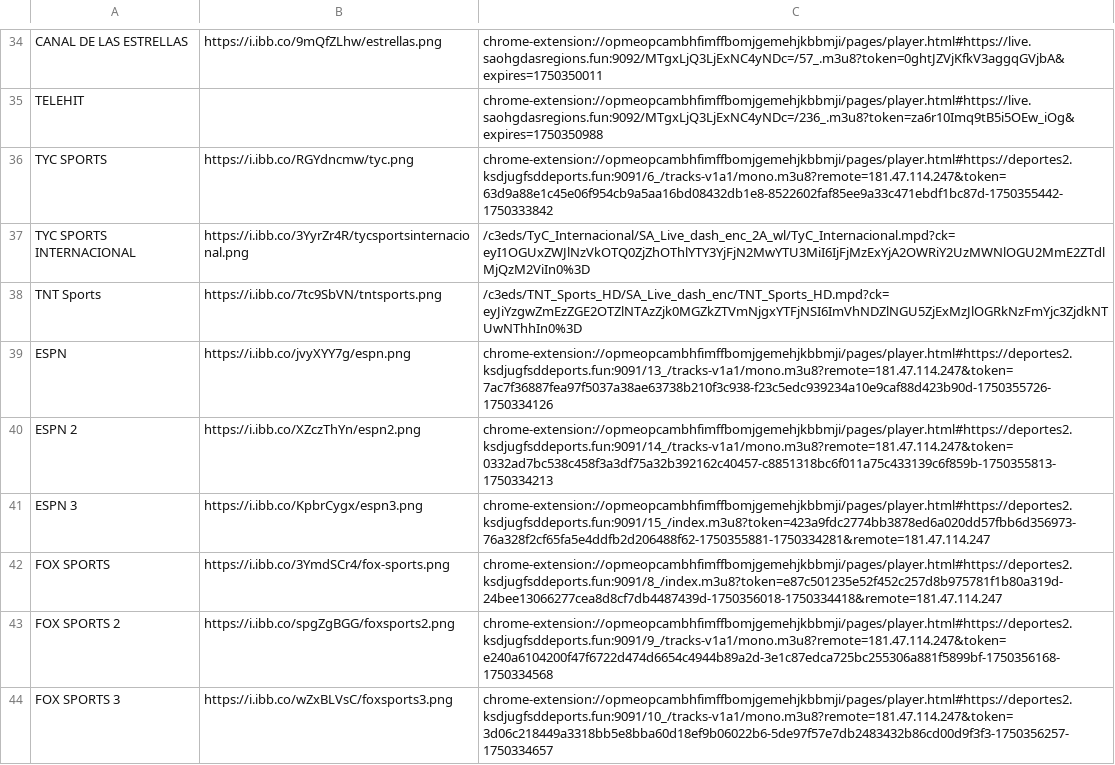
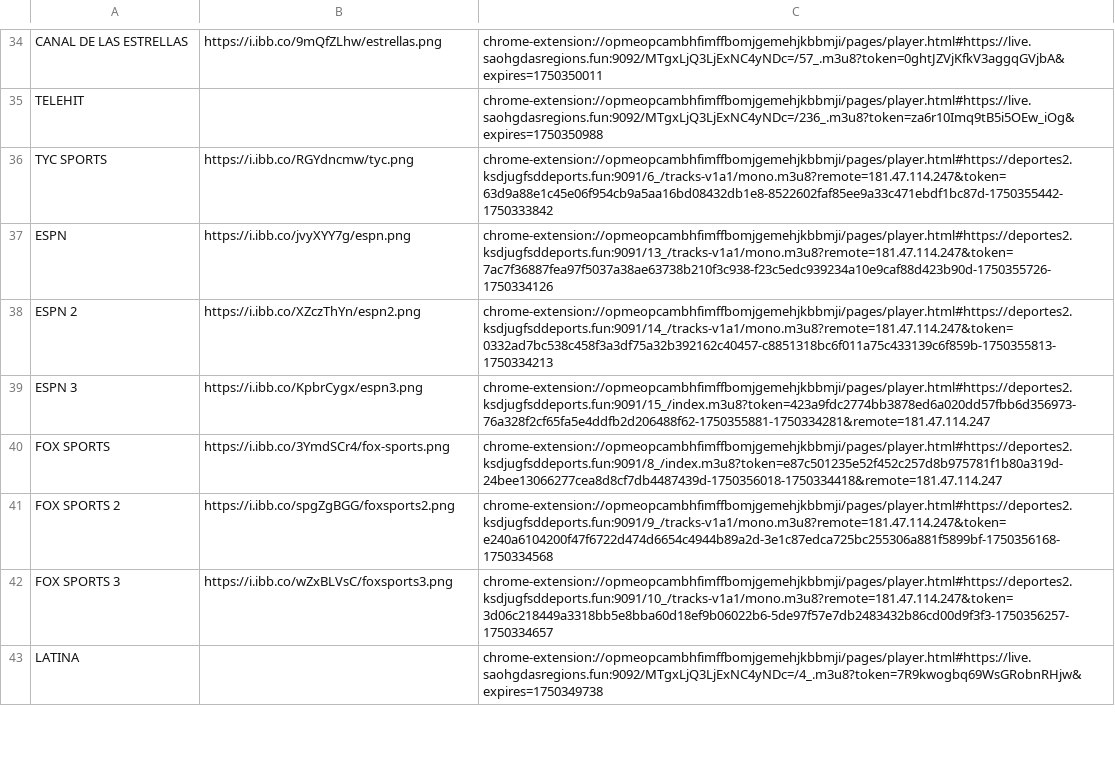
Before and after one commit to galvanoteca2001/FLOW, a CSV file: embed.csv, drawn as a sheet; only a part is shown, gaps mark what is left out; the shorter side is filled out with more unchanged rows; the diff names each change by its address in the sheet, - before the commit and + after, or states it on an @@ line.

Commit message:
Update embed.csv

```diff
--- a/embed.csv
+++ b/embed.csv
-row 37: TYC SPORTS INTERNACIONAL | https://i.ibb.co/3YyrZr4R/tycsportsinternacional.png | /c3eds/TyC_Internacional/SA_Live_dash_enc_2A_wl/TyC_Internacional.mpd?ck=eyI1OGUxZWJlNzVkOTQ0ZjZhOThlYTY3YjFjN2MwYTU3MiI6IjFjMzExYjA2OWRiY2UzMWNlOGU2MmE2ZTdlMjQzM2ViIn0%3D
-row 38: TNT Sports | https://i.ibb.co/7tc9SbVN/tntsports.png | /c3eds/TNT_Sports_HD/SA_Live_dash_enc/TNT_Sports_HD.mpd?ck=eyJiYzgwZmEzZGE2OTZlNTAzZjk0MGZkZTVmNjgxYTFjNSI6ImVhNDZlNGU5ZjExMzJlOGRkNzFmYjc3ZjdkNTUwNThhIn0%3D
```
